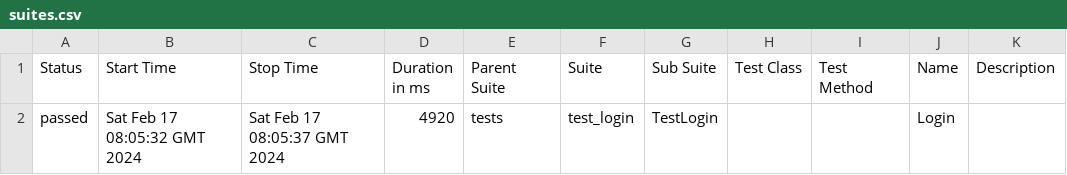
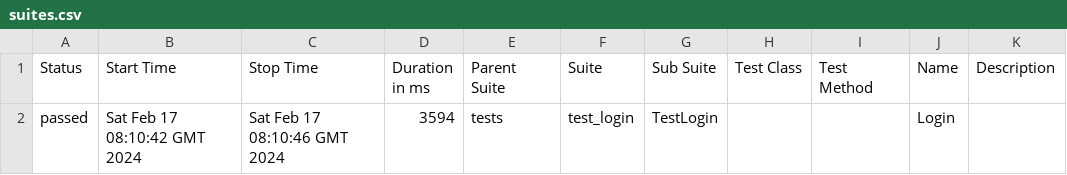
Before and after one commit to Nikita0806/LiteAvto_test, a CSV file: data/suites.csv, drawn as a sheet.

Commit message:
Deploying to gh-pages from @ Nikita0806/LiteAvto_test@2ca172d3fbd5598bcdda7f1f688734ce9a38bd6c 🚀

```diff
--- a/data/suites.csv
+++ b/data/suites.csv
@@ -1,2 +1,2 @@
 "Status","Start Time","Stop Time","Duration in ms","Parent Suite","Suite","Sub Suite","Test Class","Test Method","Name","Description"
-"passed","Sat Feb 17 08:05:32 GMT 2024","Sat Feb 17 08:05:37 GMT 2024","4920","tests","test_login","TestLogin","","","Login",""
+"passed","Sat Feb 17 08:10:42 GMT 2024","Sat Feb 17 08:10:46 GMT 2024","3594","tests","test_login","TestLogin","","","Login",""
```
Also changed, not shown: 14 other files.
